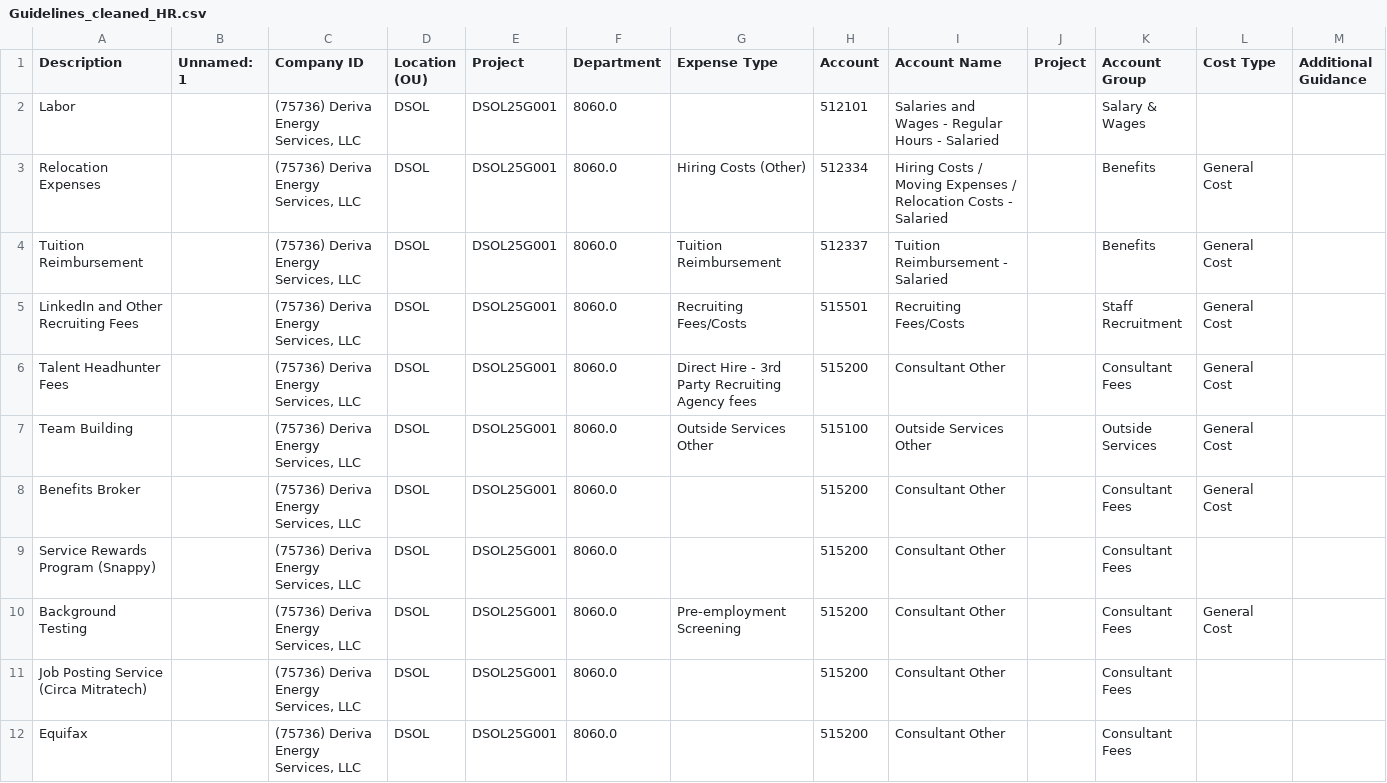
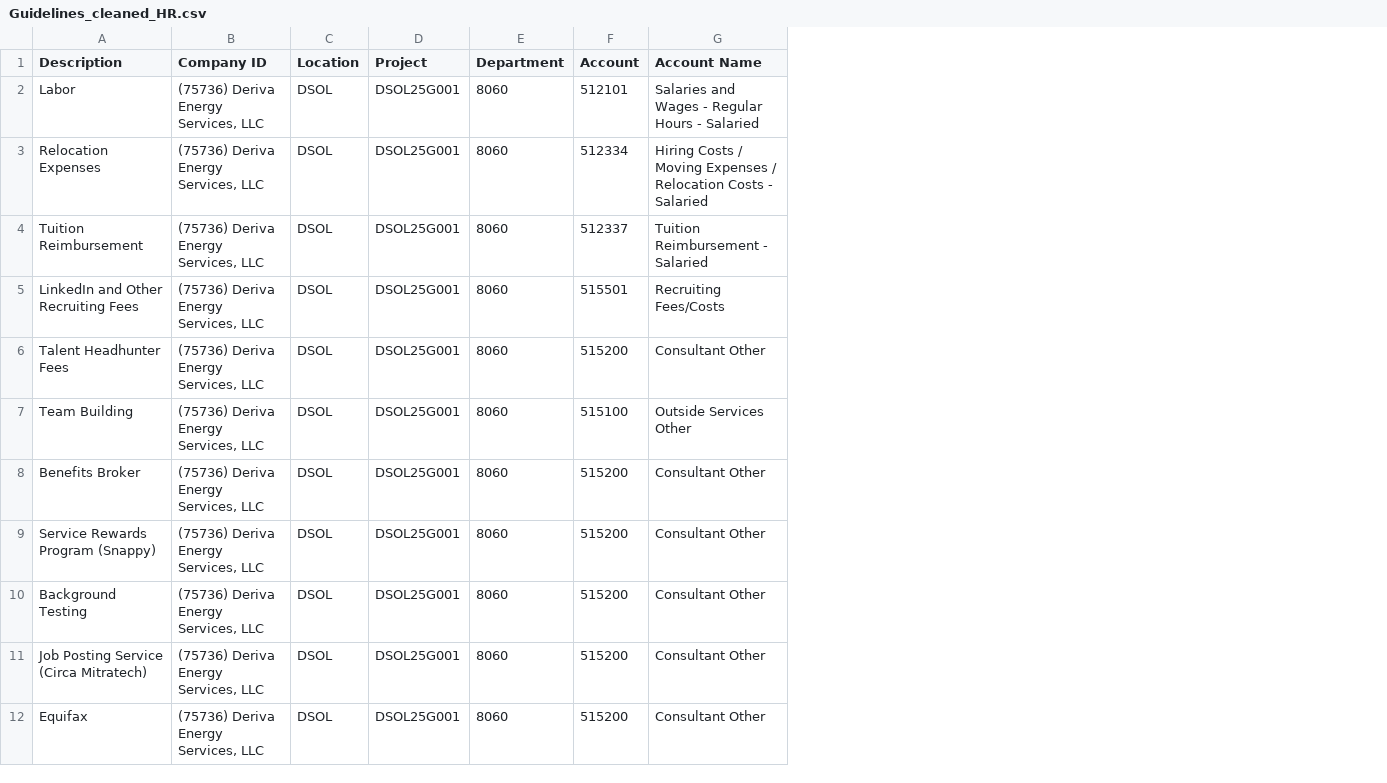
Before and after one commit to joederivaenergy/chatbot-dev, a CSV file: csvs/Guidelines_cleaned_HR.csv, drawn as a sheet; only a part is shown; removed rows and columns are numbered as before the commit, all else as after; the diff covers the shown part only; the diff names each change by its address in the sheet, - before the commit and + after, or states it on an @@ line.

Commit message:
Add files via upload

```diff
--- a/csvs/Guidelines_cleaned_HR.csv
+++ b/csvs/Guidelines_cleaned_HR.csv
-column B (Unnamed: 1), empty
-column G (Expense Type), rows 3-10: Hiring Costs (Other) | Tuition Reimbursement | Recruiting Fees/Costs | Direct Hire - 3rd Party Recruiting Agency fees | Outside Services Other |  |  | Pre-employment Screening
-column J (Project), empty
-column K (Account Group), rows 2-12: Salary & Wages | Benefits | Benefits | Staff Recruitment | Consultant Fees | Outside Services | Consultant Fees | Consultant Fees | Consultant Fees | Consultant Fees | Consultant Fees
-column L (Cost Type), rows 3-10: General Cost | General Cost | General Cost | General Cost | General Cost | General Cost |  | General Cost
-column M (Additional Guidance), empty
-C1: Location (OU)
+C1: Location
-E2:E12 (Department): 8060.0
+E2:E12 (Department): 8060
```
Also changed, not shown: 11 edited cells elsewhere in this file.
